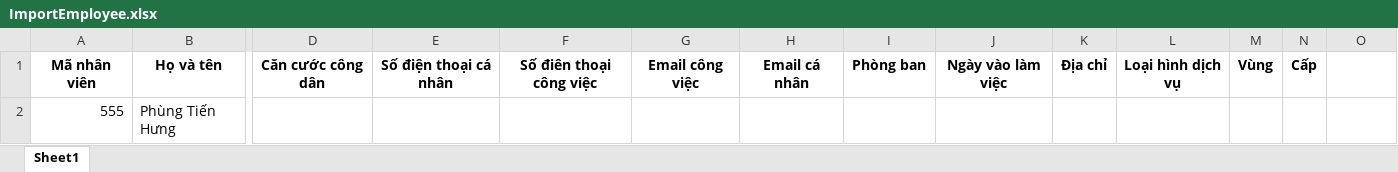
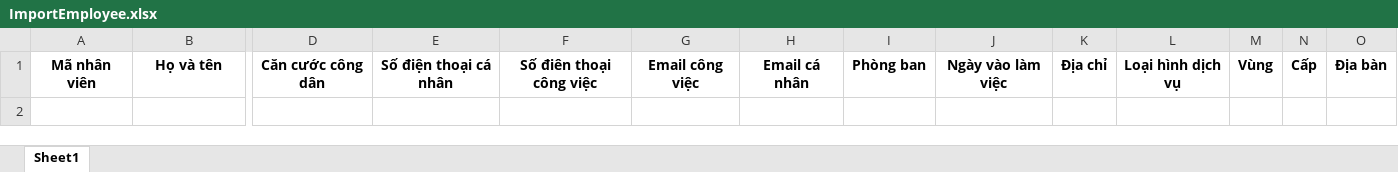
Before and after one commit to Hung2342000/QLNCDV, an Excel workbook: src/main/webapp/content/file/ImportEmployee.xlsx, sheet Sheet1, drawn as a sheet; only a part is shown, gaps mark what is left out; values as stored, in another font and other column widths than the file's, no borders; rows hold the shown columns only; the diff names each change by its address in the sheet, - before the commit and + after, or states it on an @@ line.

Commit message:
import employee

```diff
--- a/src/main/webapp/content/file/ImportEmployee.xlsx (sheet Sheet1)
+++ b/src/main/webapp/content/file/ImportEmployee.xlsx (sheet Sheet1)
-O1: (empty)
+O1: Địa bàn
-row 2: 555 | Phùng Tiến Hưng
```
Also changed, not shown: 1 other file.
